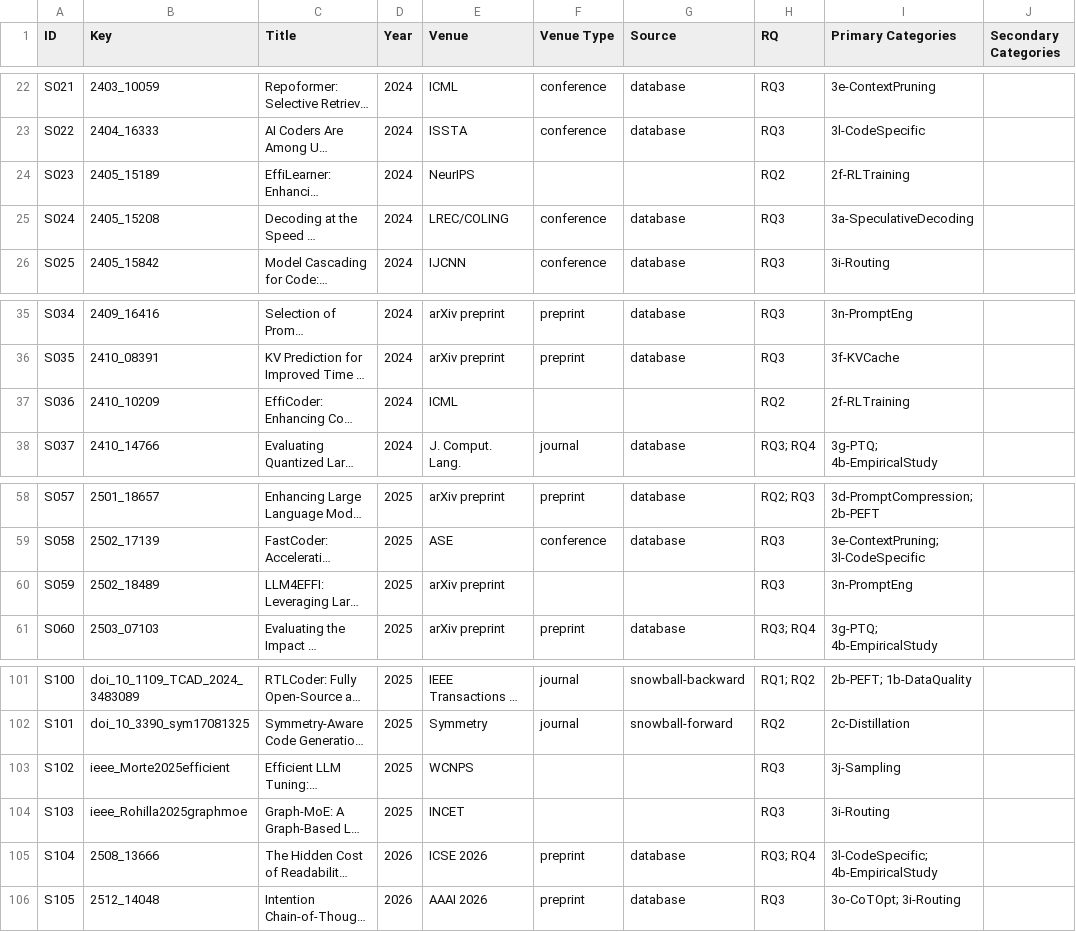
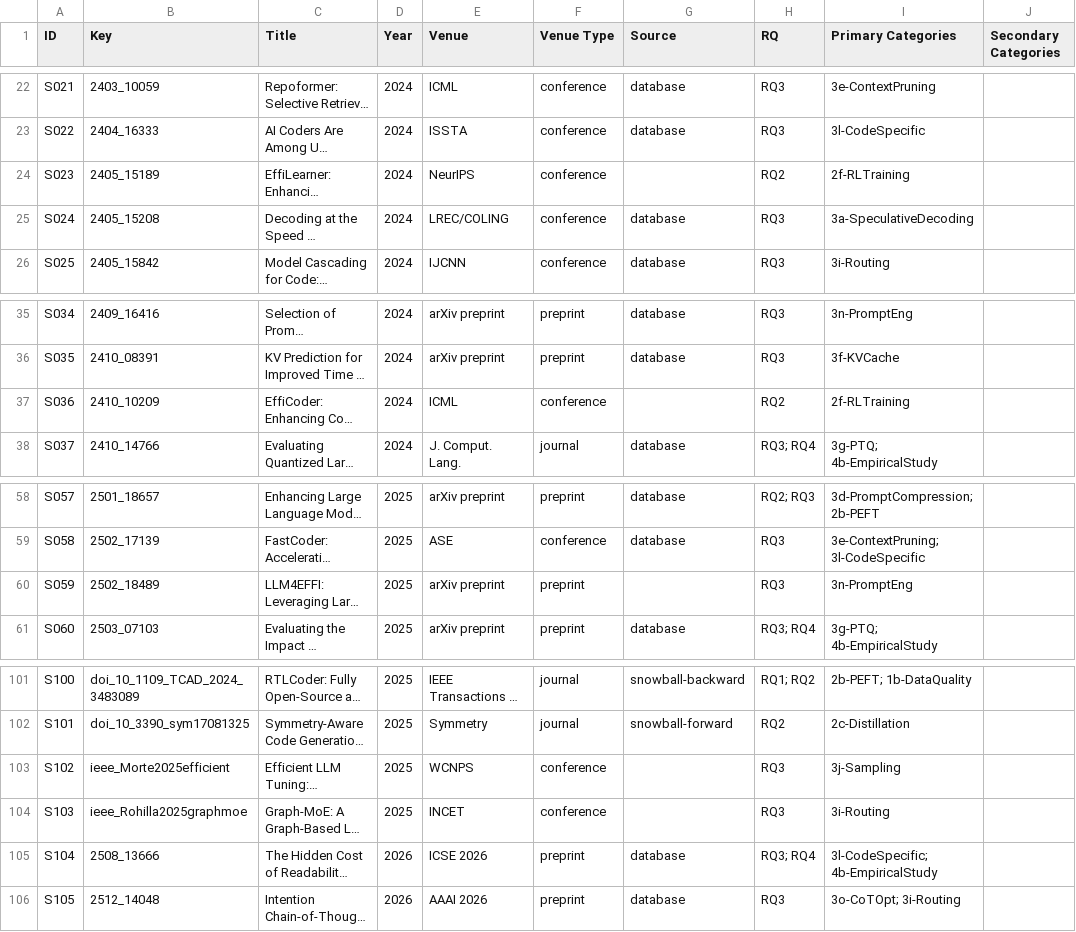
Before and after one commit to 1719930244/efficient-codegen-slr-replication, a CSV file: data/primary-studies.csv, drawn as a sheet; only a part is shown, gaps mark what is left out; long unchanged cells end in …; the diff covers the shown part only; the diff names each change by its address in the sheet, - before the commit and + after, or states it on an @@ line.

Commit message:
Complete venue-type annotation for the 16 studies left blank (11 arXiv preprints plus NeurIPS, ICML, ACL, WCNPS, INCET as conferences), derived mechanically from the Venue field; the peer-reviewed-only subset for the response-letter sensitivity analysis is now 49 studies (38 conference + 11 journal) out of 122; frozen corpus statistics unchanged

```diff
--- a/data/primary-studies.csv
+++ b/data/primary-studies.csv
-F24 (Venue Type): (empty)
+F24 (Venue Type): conference
-F37 (Venue Type): (empty)
+F37 (Venue Type): conference
-F60 (Venue Type): (empty)
+F60 (Venue Type): preprint
-F103:F104 (Venue Type): (empty)
+F103:F104 (Venue Type): conference
```
Also changed, not shown: 11 edited cells elsewhere in this file.
